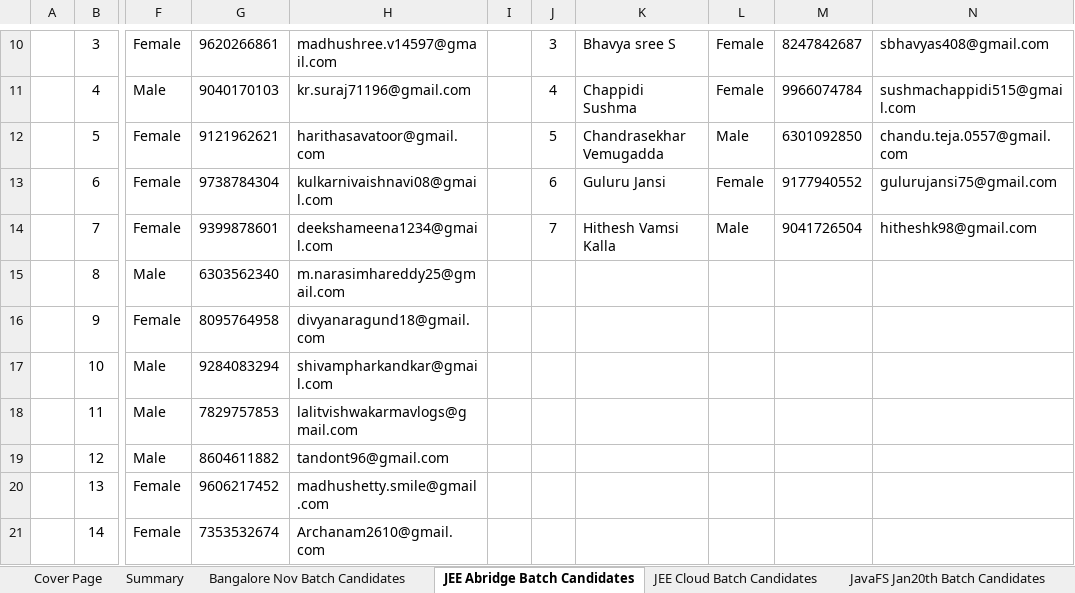
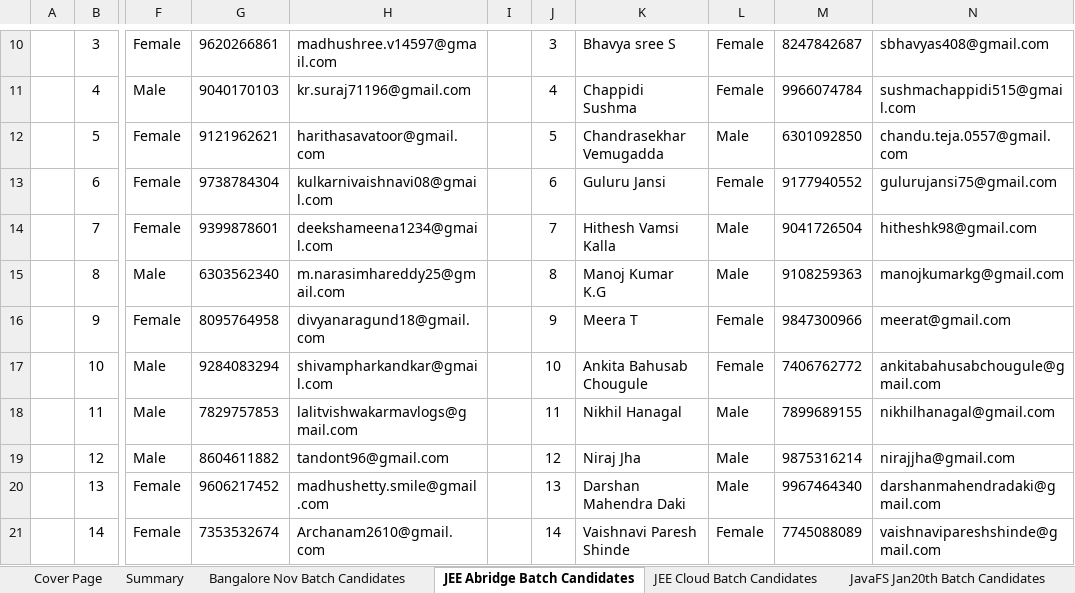
Before and after one commit to Praveen-TestYantra/JSpiders-CG-HTDProgram, an Excel workbook: HTD Programs-Weekly Status Report for Capgemini.xlsx, sheet JEE Abridge Batch Candidates, drawn as a sheet; only a part is shown, gaps mark what is left out; values as stored, in another font and other column widths than the file's, no borders; conditional formats not drawn; the diff covers the shown part only; the diff names each change by its address in the sheet, - before the commit and + after, or states it on an @@ line.

```diff
--- a/HTD Programs-Weekly Status Report for Capgemini.xlsx (sheet JEE Abridge Batch Candidates)
+++ b/HTD Programs-Weekly Status Report for Capgemini.xlsx (sheet JEE Abridge Batch Candidates)
-J15: (empty)
+J15: 8
-K15: (empty)
+K15: Manoj Kumar K.G
-L15: (empty)
+L15: Male
-M15: (empty)
+M15: 9108259363
-N15: (empty)
+N15: manojkumarkg@gmail.com
-J16: (empty)
+J16: 9
-K16: (empty)
+K16: Meera T
-L16:L17: (empty)
+L16:L17: Female
-M16: (empty)
+M16: 9847300966
-N16: (empty)
+N16: meerat@gmail.com
-J17: (empty)
+J17: 10
-K17: (empty)
+K17: Ankita Bahusab Chougule
-M17: (empty)
+M17: 7406762772
-N17: (empty)
+N17: ankitabahusabchougule@gmail.com
-J18: (empty)
+J18: 11
-K18: (empty)
+K18: Nikhil Hanagal
-L18:L20: (empty)
+L18:L20: Male
-M18: (empty)
+M18: 7899689155
-N18: (empty)
+N18: nikhilhanagal@gmail.com
-J19: (empty)
+J19: 12
-K19: (empty)
+K19: Niraj Jha
-M19: (empty)
+M19: 9875316214
-N19: (empty)
+N19: nirajjha@gmail.com
-J20: (empty)
+J20: 13
-K20: (empty)
+K20: Darshan Mahendra Daki
-M20: (empty)
+M20: 9967464340
-N20: (empty)
+N20: darshanmahendradaki@gmail.com
-J21: (empty)
+J21: 14
-K21: (empty)
+K21: Vaishnavi Paresh Shinde
-L21: (empty)
+L21: Female
-M21: (empty)
+M21: 7745088089
-N21: (empty)
+N21: vaishnavipareshshinde@gmail.com
```
Also changed, not shown: 12 edited cells elsewhere in this sheet, sheet JEE Cloud Batch Candidates, sheet Summary, other sheet tabs, formulas that keep their value, 6 other files.
